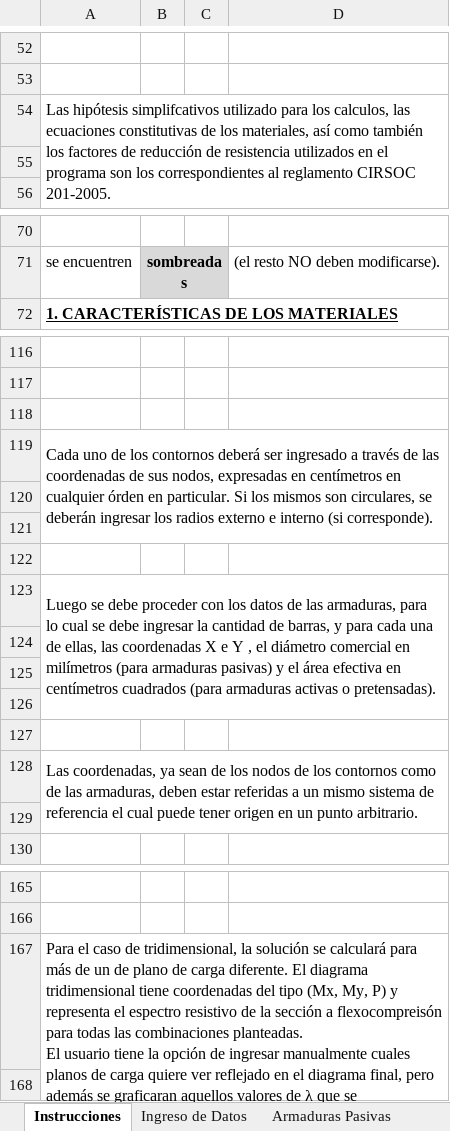
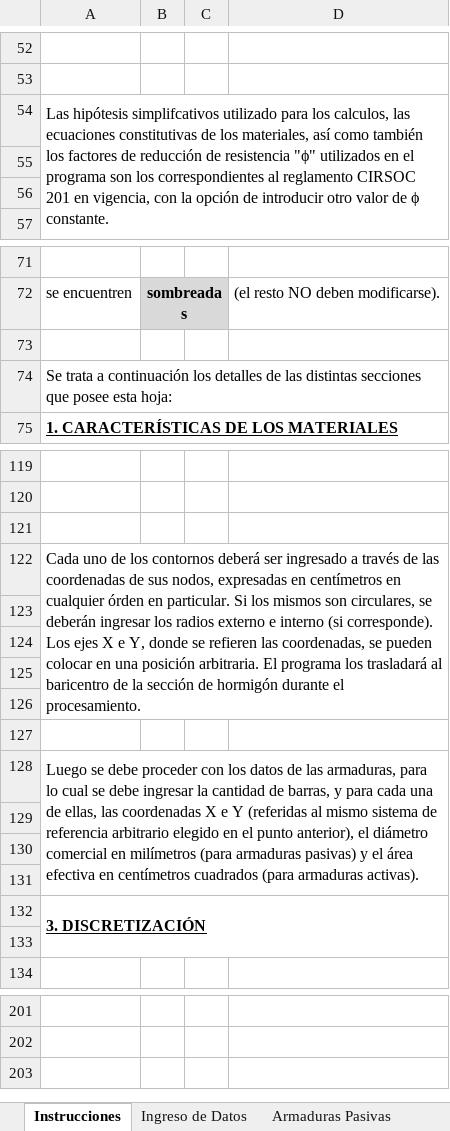
Before and after one commit to Facundo-Pfeffer/ACSAHE, an Excel workbook: ACSAHE.xlsm, sheet Instrucciones, drawn as a sheet; only a part is shown, gaps mark what is left out; values as stored, in another font and other column widths than the file's, no borders; charts and pictures not drawn; removed rows and columns are numbered as before the commit, all else as after; ↵ is a line break in a cell; the diff covers the shown part only; the diff names each change by its address in the sheet, - before the commit and + after, or states it on an @@ line.

Commit message:
General Bugfixing: - En cálculo 3D, no se contemplaba el caso de solo esfuerzo axial. - Corrección en cálculo de inercias

```diff
--- a/ACSAHE.xlsm (sheet Instrucciones)
+++ b/ACSAHE.xlsm (sheet Instrucciones)
-A54: …de resistencia utilizados en el programa son los correspondientes al reglamento CIRSOC 201-2005.
+A54: …de resistencia "ϕ" utilizados en el programa son los correspondientes al reglamento CIRSOC 201 en vigencia, con la opción de introducir otro valor de ϕ constante.
+row 55: (empty)
+row 73: (empty)
+row 74: Se trata a continuación los detalles de las distintas secciones que posee esta hoja:
-A122: …(si corresponde).
+A122: …(si corresponde). Los ejes X e Y, donde se refieren las coordenadas, se pueden colocar en una posición arbitraria. El programa los trasladará al baricentro de la sección de hormigón durante el procesamiento.
-A119:D121 merged
+A122:D126 merged
-row 120: (empty)
-row 121: (empty)
-row 122: (empty)
-row 123: Luego se debe proceder con los datos de las armaduras, para lo cual se debe ingresar la cantidad de barras, y para cada una de ellas, las coordenadas X e Y , el diámetro comercial en milímetros (para armaduras pasivas) y el área efectiva en centímetros cuadrados (para armaduras activas o pretensadas).
+row 127: (empty)
-A128: Las coordenadas, ya sean de los nodos de los contornos como de las armaduras, deben estar referidas a un mismo sistema de referencia el cual puede tener origen en un punto arbitrario.
+A128: Luego se debe proceder con los datos de las armaduras, para lo cual se debe ingresar la cantidad de barras, y para cada una de ellas, las coordenadas X e Y (referidas al mismo sistema de referencia arbitrario elegido en el punto anterior), el diámetro comercial en milímetros (para armaduras pasivas) y el área efectiva en centímetros cuadrados (para armaduras activas).
-A128:D129 merged
+A128:D131 merged
+row 129: (empty)
+row 130: (empty)
+row 131: (empty)
+row 132: 3. DISCRETIZACIÓN
-row 167: Para el caso de tridimensional, la solución se calculará para más de un de plano de carga diferente. El diagrama tridimensional tiene coordenadas del tipo (Mx, My, P) y representa el espectro resistivo de la sección a flexocompreisón para todas las combinaciones planteadas. ↵ El usuario tiene la opción de ingresar manualmente cuales planos de carga quiere ver reflejado en el diagrama final, pero además se graficaran aquellos valores de λ que se correspondan con las combinaciones Mx, My planteadas en los estados a verificar (si los hubiera). Para este caso también se debe tildar la opción 'Verificación de Estados'.
```
Also changed, not shown: 33 added rows, 20 removed rows, 8 edited cells, cell formats and merged cells elsewhere in this sheet, charts or pictures, 3 other files.
